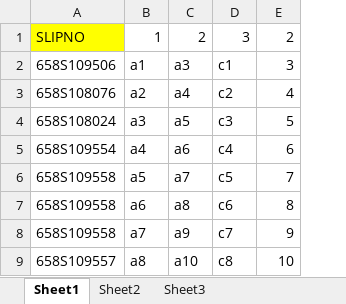
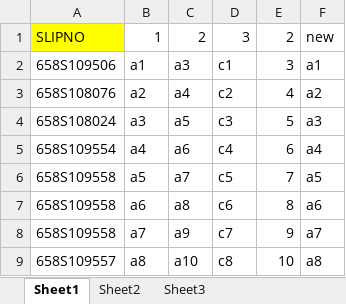
Before and after one commit to lxnam43th/QCtest, an Excel workbook: 123.xlsx, sheet Sheet1, drawn as a sheet; only a part is shown; values as stored, in another font and other column widths than the file's, no borders; the diff names each change by its address in the sheet, - before the commit and + after, or states it on an @@ line.

Commit message:
new1

```diff
--- a/123.xlsx (sheet Sheet1)
+++ b/123.xlsx (sheet Sheet1)
+column F, rows 1-9: new | a1 | a2 | a3 | a4 | a5 | a6 | a7 | a8
```
